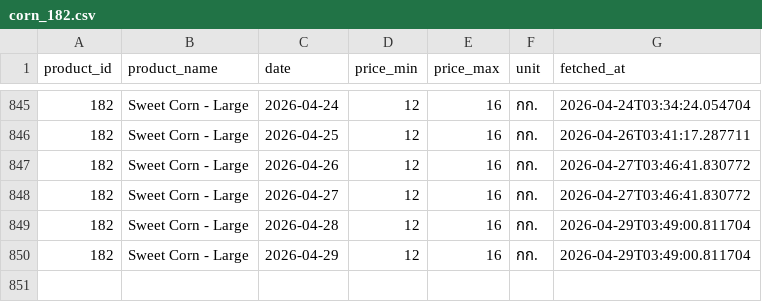
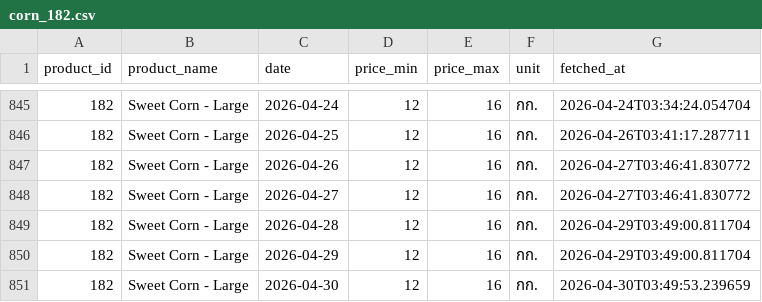
Before and after one commit to uzimpp/nroc, a CSV file: fetch-data/data/corn_182.csv, drawn as a sheet; only a part is shown, gaps mark what is left out; the diff names each change by its address in the sheet, - before the commit and + after, or states it on an @@ line.

```diff
--- a/fetch-data/data/corn_182.csv
+++ b/fetch-data/data/corn_182.csv
+row 851: 182 | Sweet Corn - Large | 2026-04-30 | 12 | 16 | กก. | 2026-04-30T03:49:53.239659
```
Also changed, not shown: fetch-data/data/corn_206.csv, fetch-data/data/corn_216.csv, 2 other files.
